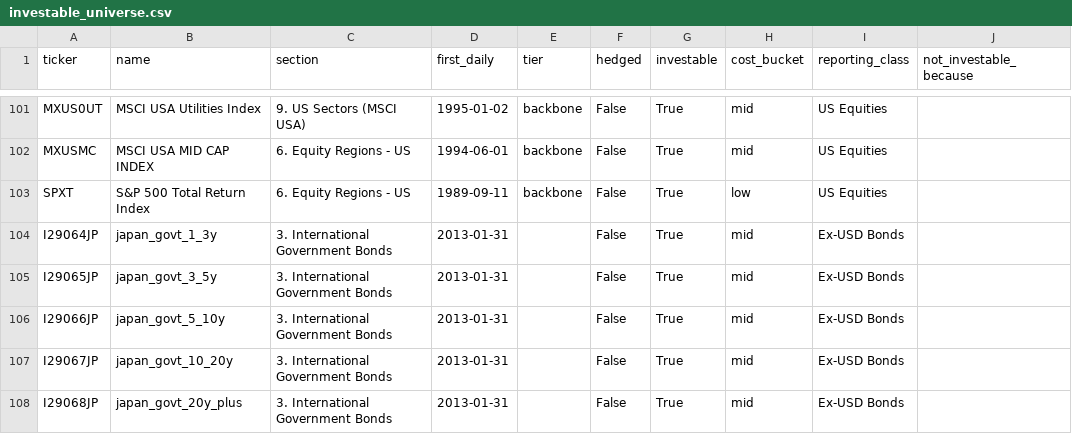
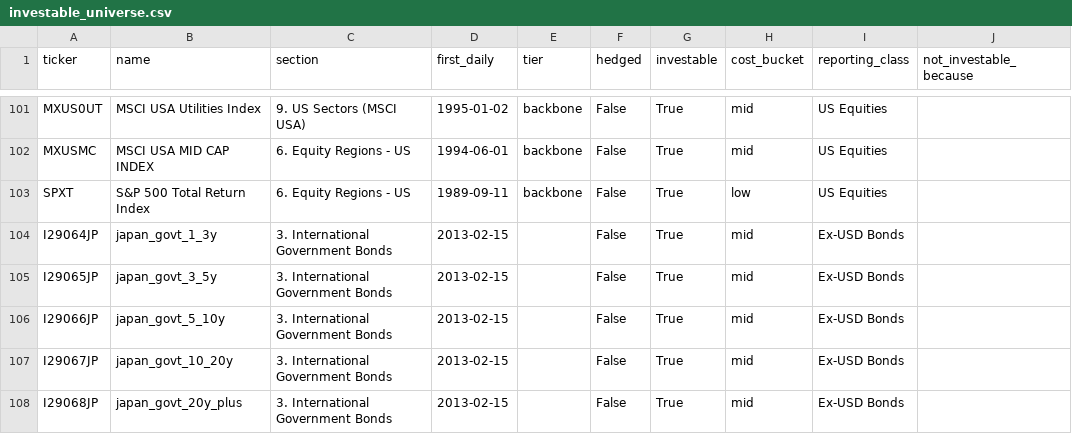
Before and after one commit to lelvieira-personal/signal-lab, a CSV file: data/universe/investable_universe.csv, drawn as a sheet; only a part is shown, gaps mark what is left out; the diff names each change by its address in the sheet, - before the commit and + after, or states it on an @@ line.

```diff
--- a/data/universe/investable_universe.csv
+++ b/data/universe/investable_universe.csv
-D104:D108 (first_daily): 2013-01-31
+D104:D108 (first_daily): 2013-02-15
```
Also changed, not shown: 1 other file.
